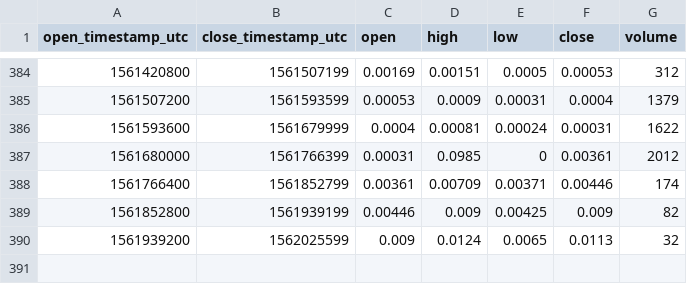
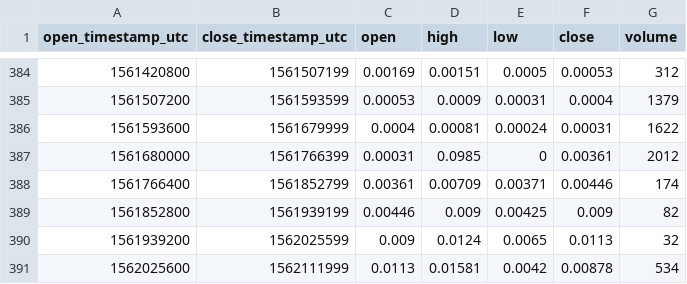
Before and after one commit to cryptobigbro/bitmex-XBT7D_D95, a CSV file: bitmex-XBT7D_D95-1d.csv, drawn as a sheet; only a part is shown, gaps mark what is left out; the diff names each change by its address in the sheet, - before the commit and + after, or states it on an @@ line.

```diff
--- a/bitmex-XBT7D_D95-1d.csv
+++ b/bitmex-XBT7D_D95-1d.csv
+row 391: 1562025600 | 1562111999 | 0.0113 | 0.01581 | 0.0042 | 0.00878 | 534
```
Also changed, not shown: bitmex-XBT7D_D95-1h.csv.
